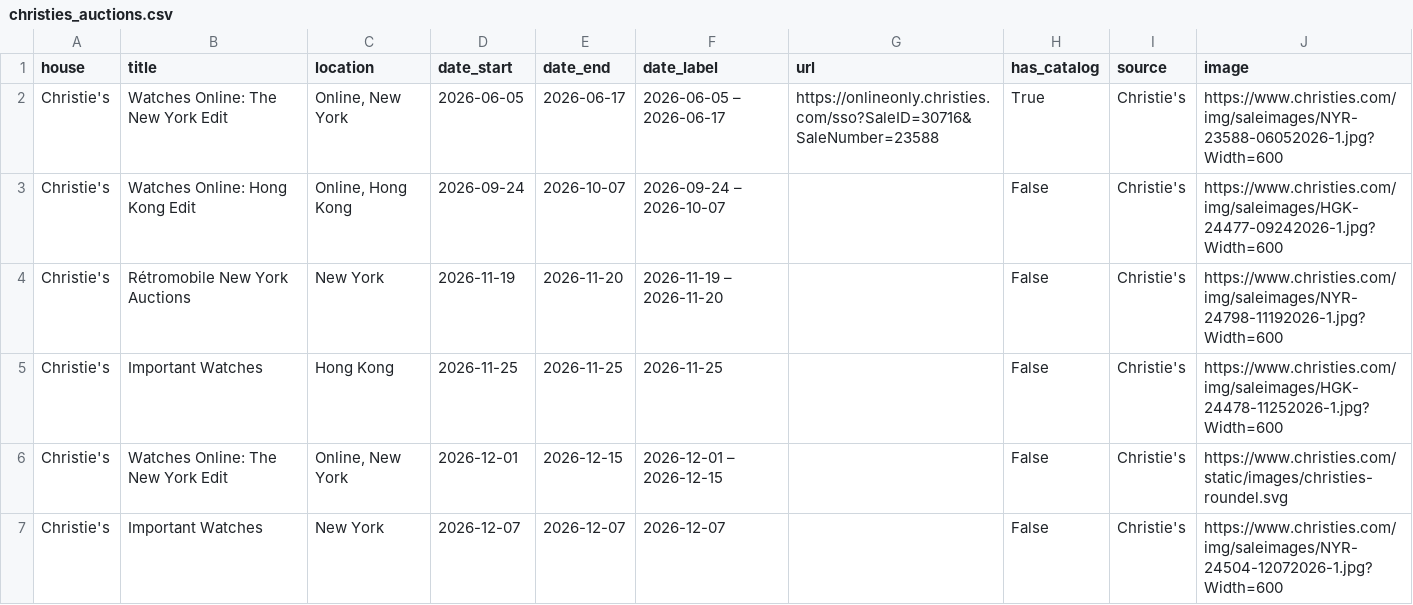
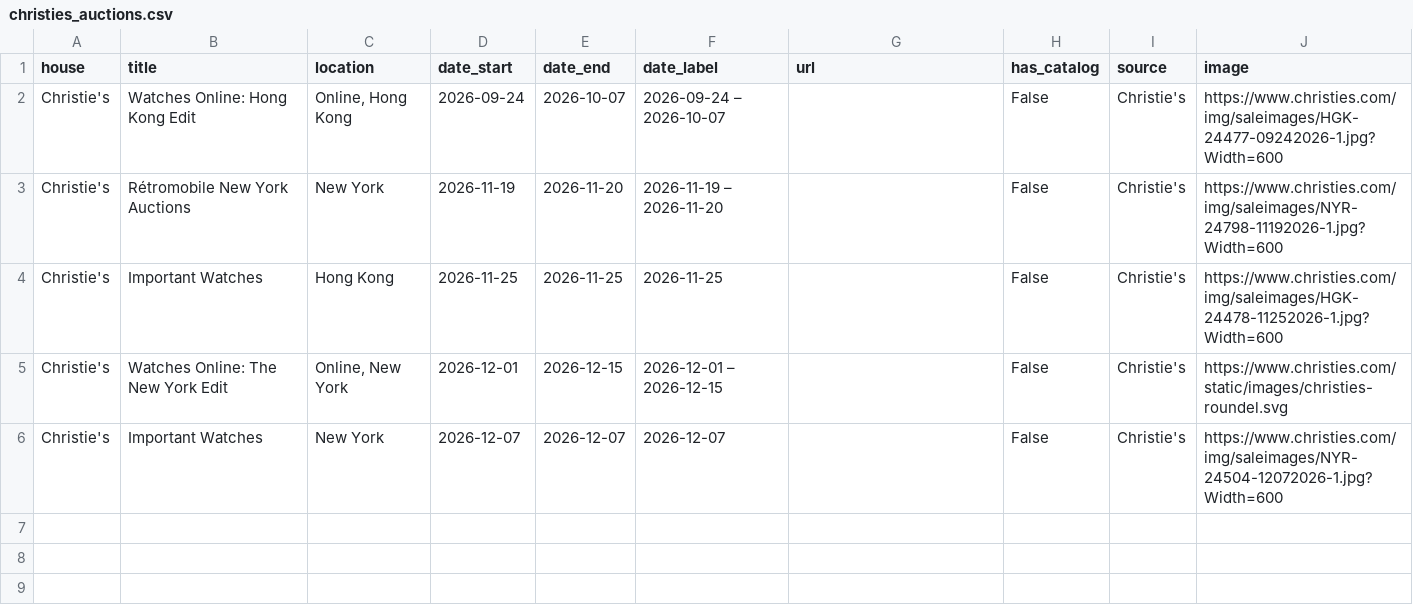
Before and after one commit to markatmutter-cloud/Dial, a CSV file: data/christies_auctions.csv, drawn as a sheet; the diff names each change by its address in the sheet, - before the commit and + after, or states it on an @@ line.

```diff
--- a/data/christies_auctions.csv
+++ b/data/christies_auctions.csv
-row 2: Christie's | Watches Online: The New York Edit | Online, New York | 2026-06-05 | 2026-06-17 | 2026-06-05 – 2026-06-17 | https://onlineonly.christies.com/sso?SaleID=30716&SaleNumber=23588 | True | Christie's | https://www.christies.com/img/saleimages/NYR-23588-06052026-1.jpg?Width=600
```
Also changed, not shown: data/sothebys_auctions.csv, 6 other files.
